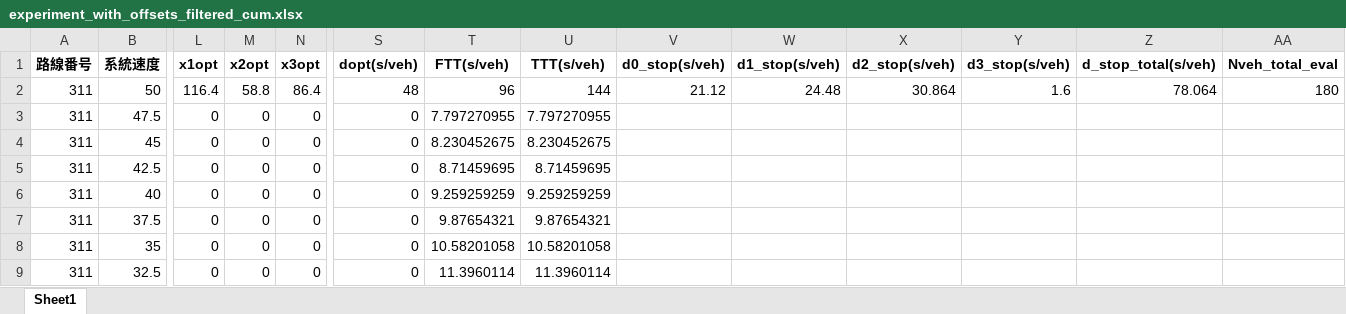
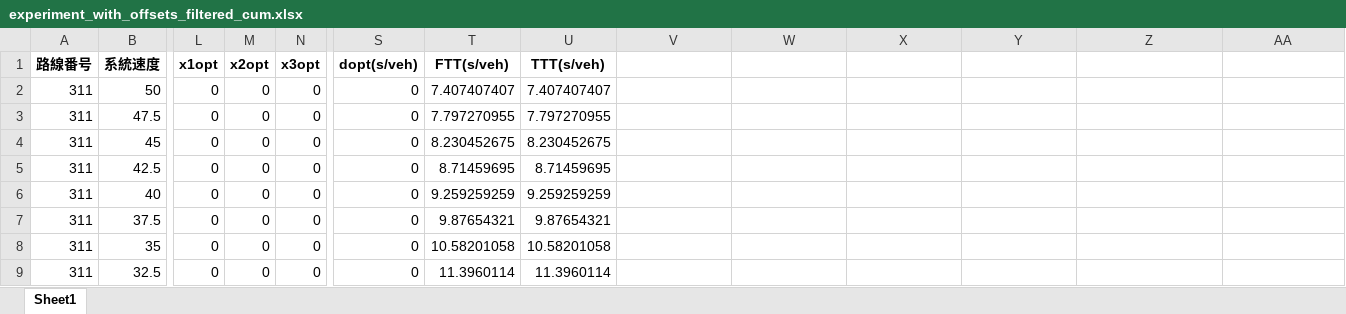
Before and after one commit to hibiki614/randy_utokyo, an Excel workbook: signal_coodination/experiment_with_offsets_filtered_cum.xlsx, sheet Sheet1, drawn as a sheet; only a part is shown, gaps mark what is left out; values as stored, in another font and other column widths than the file's, no borders; the diff names each change by its address in the sheet, - before the commit and + after, or states it on an @@ line.

```diff
--- a/signal_coodination/experiment_with_offsets_filtered_cum.xlsx (sheet Sheet1)
+++ b/signal_coodination/experiment_with_offsets_filtered_cum.xlsx (sheet Sheet1)
-V1: d0_stop(s/veh)
+V1: (empty)
-W1: d1_stop(s/veh)
+W1: (empty)
-X1: d2_stop(s/veh)
+X1: (empty)
-Y1: d3_stop(s/veh)
+Y1: (empty)
-Z1: d_stop_total(s/veh)
+Z1: (empty)
-AA1: Nveh_total_eval
+AA1: (empty)
-L2 (x1opt): 116.4
+L2 (x1opt): 0
-M2 (x2opt): 58.8
+M2 (x2opt): 0
-N2 (x3opt): 86.4
+N2 (x3opt): 0
-S2 (dopt(s/veh)): 48
+S2 (dopt(s/veh)): 0
-T2 (FTT(s/veh)): 96
+T2 (FTT(s/veh)): 7.407407407
-U2 (TTT(s/veh)): 144
+U2 (TTT(s/veh)): 7.407407407
-V2: 21.12
+V2: (empty)
-W2: 24.48
+W2: (empty)
-X2: 30.864
+X2: (empty)
-Y2: 1.6
+Y2: (empty)
-Z2: 78.064
+Z2: (empty)
-AA2: 180
+AA2: (empty)
```
Also changed, not shown: signal_coodination/experiment_with_offsets_filtered_fluid.xlsx.
